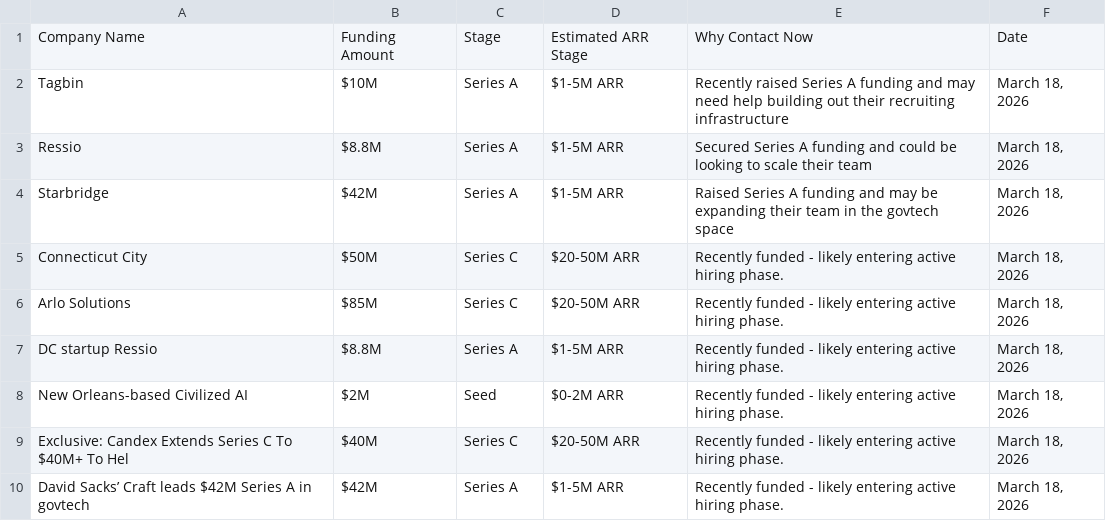
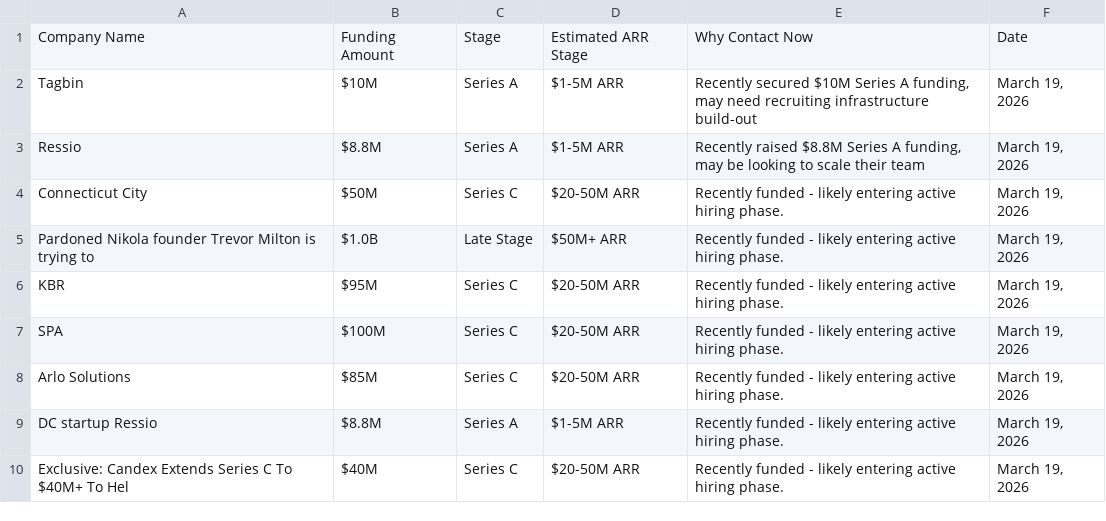
Before and after one commit to rebelrichie/rebel-intel, a CSV file: docs/hubspot_leads.csv, drawn as a sheet.

```diff
--- a/docs/hubspot_leads.csv
+++ b/docs/hubspot_leads.csv
@@ -1,10 +1,10 @@
 Company Name,Funding Amount,Stage,Estimated ARR Stage,Why Contact Now,Date
-Tagbin,$10M,Series A,$1-5M ARR,Recently raised Series A funding and may need help building out their recruiting infrastructure,"March 18, 2026"
-Ressio,$8.8M,Series A,$1-5M ARR,Secured Series A funding and could be looking to scale their team,"March 18, 2026"
-Starbridge,$42M,Series A,$1-5M ARR,Raised Series A funding and may be expanding their team in the govtech space,"March 18, 2026"
-Connecticut City,$50M,Series C,$20-50M ARR,Recently funded - likely entering active hiring phase.,"March 18, 2026"
-Arlo Solutions,$85M,Series C,$20-50M ARR,Recently funded - likely entering active hiring phase.,"March 18, 2026"
-DC startup Ressio,$8.8M,Series A,$1-5M ARR,Recently funded - likely entering active hiring phase.,"March 18, 2026"
-New Orleans-based Civilized AI,$2M,Seed,$0-2M ARR,Recently funded - likely entering active hiring phase.,"March 18, 2026"
-Exclusive: Candex Extends Series C To $40M+ To Hel,$40M,Series C,$20-50M ARR,Recently funded - likely entering active hiring phase.,"March 18, 2026"
-David Sacks’ Craft leads $42M Series A in govtech ,$42M,Series A,$1-5M ARR,Recently funded - likely entering active hiring phase.,"March 18, 2026"
+Tagbin,$10M,Series A,$1-5M ARR,"Recently secured $10M Series A funding, may need recruiting infrastructure build-out","March 19, 2026"
+Ressio,$8.8M,Series A,$1-5M ARR,"Recently raised $8.8M Series A funding, may be looking to scale their team","March 19, 2026"
+Connecticut City,$50M,Series C,$20-50M ARR,Recently funded - likely entering active hiring phase.,"March 19, 2026"
+Pardoned Nikola founder Trevor Milton is trying to,$1.0B,Late Stage,$50M+ ARR,Recently funded - likely entering active hiring phase.,"March 19, 2026"
+KBR,$95M,Series C,$20-50M ARR,Recently funded - likely entering active hiring phase.,"March 19, 2026"
+SPA,$100M,Series C,$20-50M ARR,Recently funded - likely entering active hiring phase.,"March 19, 2026"
+Arlo Solutions,$85M,Series C,$20-50M ARR,Recently funded - likely entering active hiring phase.,"March 19, 2026"
+DC startup Ressio,$8.8M,Series A,$1-5M ARR,Recently funded - likely entering active hiring phase.,"March 19, 2026"
+Exclusive: Candex Extends Series C To $40M+ To Hel,$40M,Series C,$20-50M ARR,Recently funded - likely entering active hiring phase.,"March 19, 2026"
```
Also changed, not shown: 4 other files.
